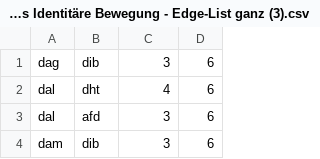
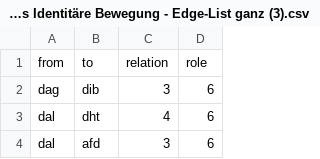
Before and after one commit to celinaishere/Kek-List-2-Nazinetzwerke, a CSV file: Keklist der Nazis Identitäre Bewegung - Edge-List ganz (3).csv, drawn as a sheet; only a part is shown; the shorter side is filled out with more unchanged rows; the diff names each change by its address in the sheet, - before the commit and + after, or states it on an @@ line.

Commit message:
Update Keklist der Nazis Identitäre Bewegung - Edge-List ganz (3).csv

```diff
--- a/Keklist der Nazis Identitäre Bewegung - Edge-List ganz (3).csv
+++ b/Keklist der Nazis Identitäre Bewegung - Edge-List ganz (3).csv
+row 1: from | to | relation | role
```
